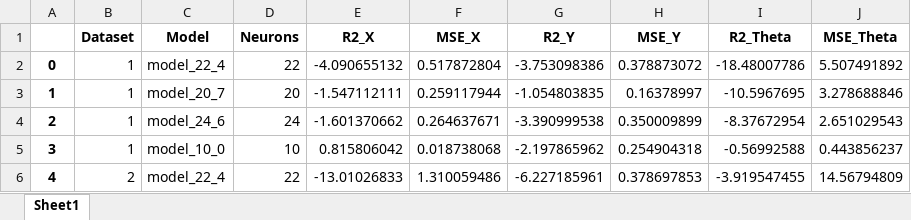
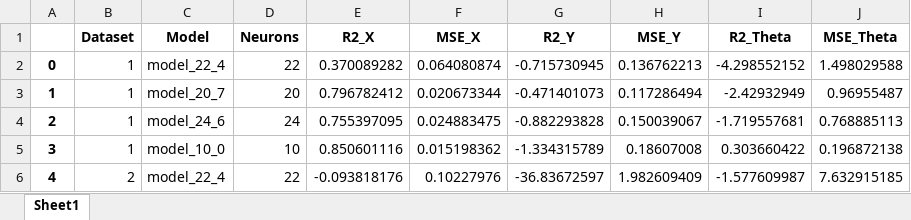
Before and after one commit to sarahmss/Ic-2025.2, an Excel workbook: RobotOnTheFloor/RNN_Ts5/Odometry.xlsx, sheet Sheet1, drawn as a sheet; only a part is shown; values as stored, in another font and other column widths than the file's, no borders; the diff covers the shown part only; the diff names each change by its address in the sheet, - before the commit and + after, or states it on an @@ line.

```diff
--- a/RobotOnTheFloor/RNN_Ts5/Odometry.xlsx (sheet Sheet1)
+++ b/RobotOnTheFloor/RNN_Ts5/Odometry.xlsx (sheet Sheet1)
-E2 (R2_X): -4.090655132
+E2 (R2_X): 0.370089282
-F2 (MSE_X): 0.517872804
+F2 (MSE_X): 0.064080874
-G2 (R2_Y): -3.753098386
+G2 (R2_Y): -0.715730945
-H2 (MSE_Y): 0.378873072
+H2 (MSE_Y): 0.136762213
-I2 (R2_Theta): -18.48007786
+I2 (R2_Theta): -4.298552152
-J2 (MSE_Theta): 5.507491892
+J2 (MSE_Theta): 1.498029588
-E3 (R2_X): -1.547112111
+E3 (R2_X): 0.796782412
-F3 (MSE_X): 0.259117944
+F3 (MSE_X): 0.020673344
-G3 (R2_Y): -1.054803835
+G3 (R2_Y): -0.471401073
-H3 (MSE_Y): 0.16378997
+H3 (MSE_Y): 0.117286494
-I3 (R2_Theta): -10.5967695
+I3 (R2_Theta): -2.42932949
-J3 (MSE_Theta): 3.278688846
+J3 (MSE_Theta): 0.96955487
-E4 (R2_X): -1.601370662
+E4 (R2_X): 0.755397095
-F4 (MSE_X): 0.264637671
+F4 (MSE_X): 0.024883475
-G4 (R2_Y): -3.390999538
+G4 (R2_Y): -0.882293828
-H4 (MSE_Y): 0.350009899
+H4 (MSE_Y): 0.150039067
-I4 (R2_Theta): -8.37672954
+I4 (R2_Theta): -1.719557681
-J4 (MSE_Theta): 2.651029543
+J4 (MSE_Theta): 0.768885113
-E5 (R2_X): 0.815806042
+E5 (R2_X): 0.850601116
-F5 (MSE_X): 0.018738068
+F5 (MSE_X): 0.015198362
-G5 (R2_Y): -2.197865962
+G5 (R2_Y): -1.334315789
-H5 (MSE_Y): 0.254904318
+H5 (MSE_Y): 0.18607008
-I5 (R2_Theta): -0.56992588
+I5 (R2_Theta): 0.303660422
-J5 (MSE_Theta): 0.443856237
+J5 (MSE_Theta): 0.196872138
-E6 (R2_X): -13.01026833
+E6 (R2_X): -0.093818176
-F6 (MSE_X): 1.310059486
+F6 (MSE_X): 0.10227976
-G6 (R2_Y): -6.227185961
+G6 (R2_Y): -36.83672597
-H6 (MSE_Y): 0.378697853
+H6 (MSE_Y): 1.982609409
-I6 (R2_Theta): -3.919547455
+I6 (R2_Theta): -1.577609987
-J6 (MSE_Theta): 14.56794809
+J6 (MSE_Theta): 7.632915185
```
Also changed, not shown: 66 edited cells elsewhere in this sheet, RobotOnTheFloor/RNN/Odometry.xlsx, RobotOnTheFloor/RNN_Ts7/Odometry.xlsx, 43 other files.
